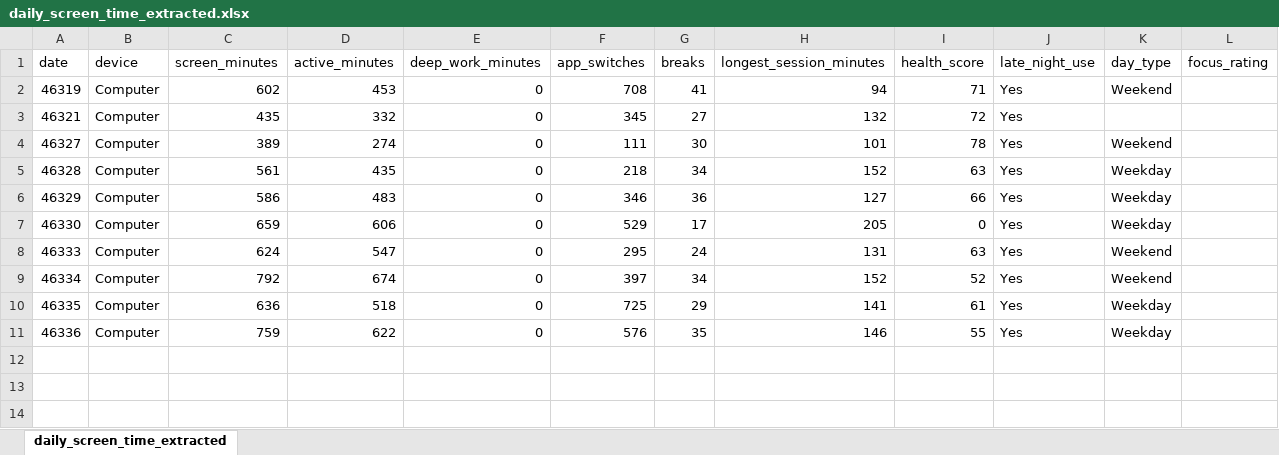
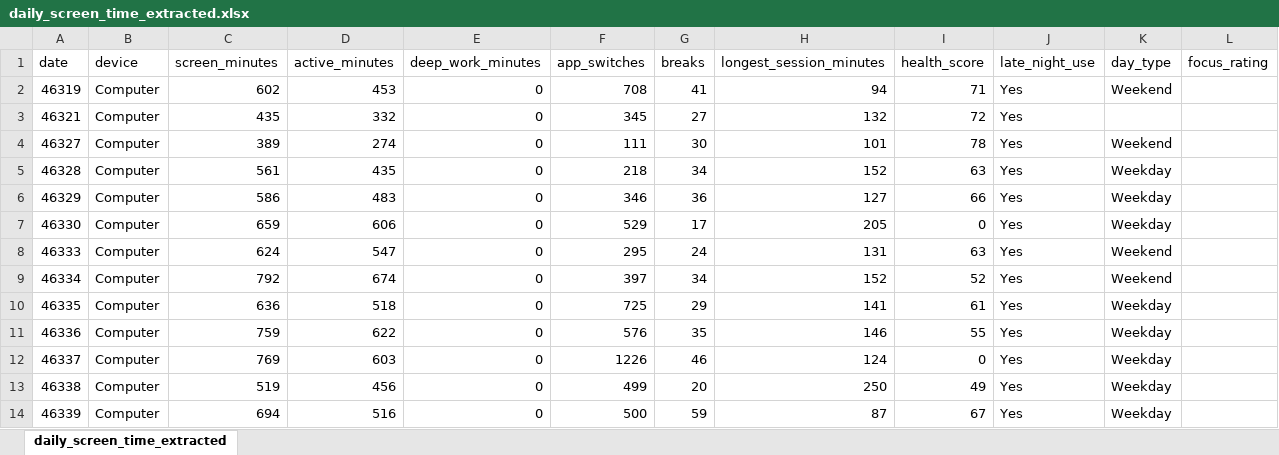
Before and after one commit to aaron-sequeira/Personal-Screen-Time-Tracker, an Excel workbook: data/daily_screen_time_extracted.xlsx, sheet daily_screen_time_extracted, drawn as a sheet; values as stored, in another font and other column widths than the file's, no borders; the diff names each change by its address in the sheet, - before the commit and + after, or states it on an @@ line.

Commit message:
more data

```diff
--- a/data/daily_screen_time_extracted.xlsx (sheet daily_screen_time_extracted)
+++ b/data/daily_screen_time_extracted.xlsx (sheet daily_screen_time_extracted)
+row 12: 46337 | Computer | 769 | 603 | 0 | 1226 | 46 | 124 | 0 | Yes | Weekday
+row 13: 46338 | Computer | 519 | 456 | 0 | 499 | 20 | 250 | 49 | Yes | Weekday
+row 14: 46339 | Computer | 694 | 516 | 0 | 500 | 59 | 87 | 67 | Yes | Weekday
```
Also changed, not shown: 1 other file.
